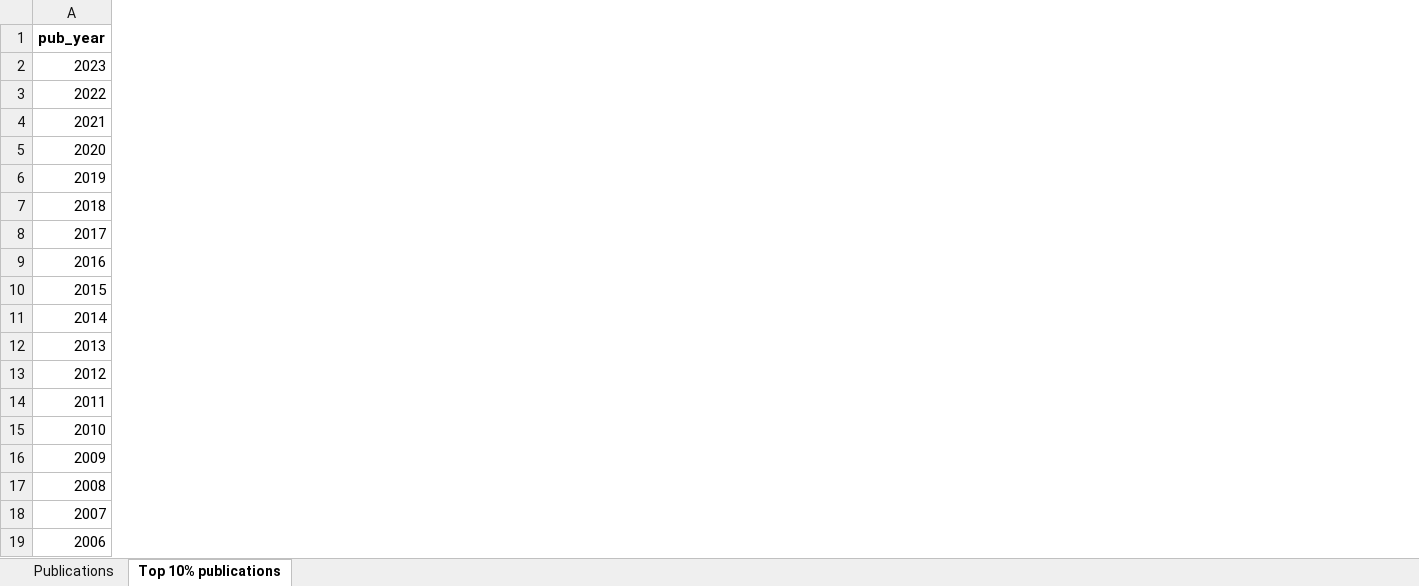
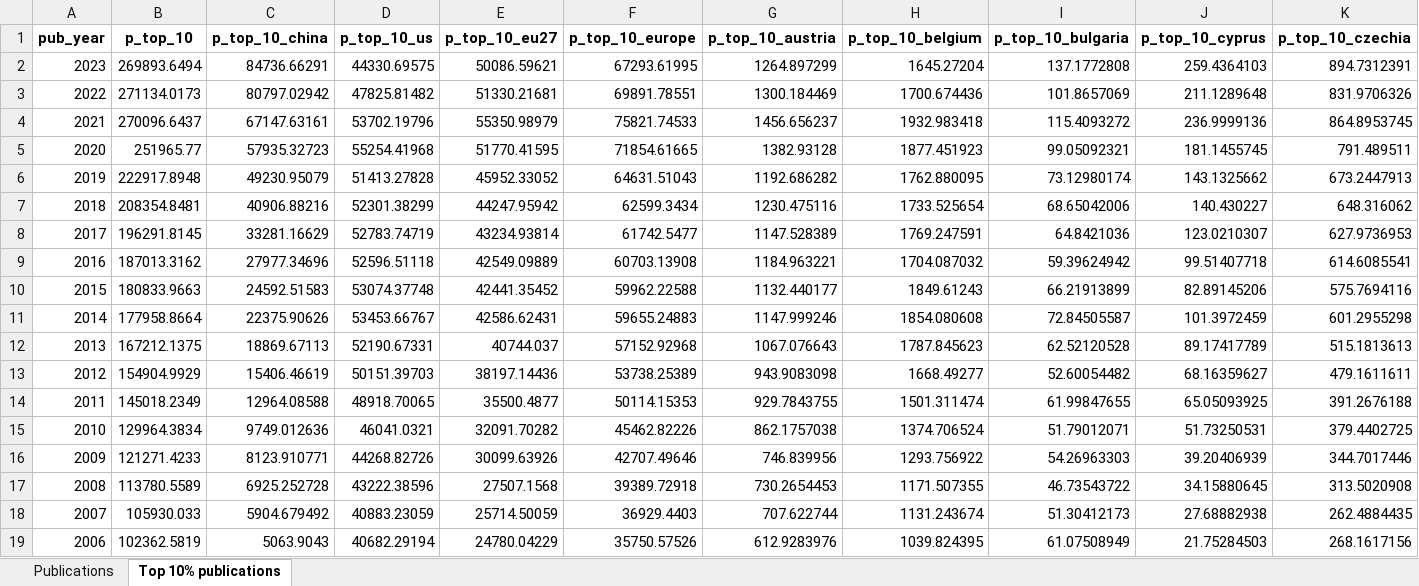
Before and after one commit to neesjanvaneck/Nature-country-publication-statistics, an Excel workbook: frac_counting_pub_statistics.xlsx, sheet Top 10% publications, drawn as a sheet; only a part is shown; values as stored, in another font and other column widths than the file's, no borders; the diff covers the shown part only; the diff names each change by its address in the sheet, - before the commit and + after, or states it on an @@ line.

Commit message:
Add full counting

```diff
--- a/frac_counting_pub_statistics.xlsx (sheet Top 10% publications)
+++ b/frac_counting_pub_statistics.xlsx (sheet Top 10% publications)
+column B (p_top_10), rows 2-19: 269893.6494 | 271134.0173 | 270096.6437 | 251965.77 | 222917.8948 | 208354.8481 | 196291.8145 | 187013.3162 | 180833.9663 | 177958.8664 | 167212.1375 | 154904.9929 | 145018.2349 | 129964.3834 | 121271.4233 | 113780.5589 | 105930.033 | 102362.5819
+column C (p_top_10_china), rows 2-19: 84736.66291 | 80797.02942 | 67147.63161 | 57935.32723 | 49230.95079 | 40906.88216 | 33281.16629 | 27977.34696 | 24592.51583 | 22375.90626 | 18869.67113 | 15406.46619 | 12964.08588 | 9749.012636 | 8123.910771 | 6925.252728 | 5904.679492 | 5063.9043
+column D (p_top_10_us), rows 2-19: 44330.69575 | 47825.81482 | 53702.19796 | 55254.41968 | 51413.27828 | 52301.38299 | 52783.74719 | 52596.51118 | 53074.37748 | 53453.66767 | 52190.67331 | 50151.39703 | 48918.70065 | 46041.0321 | 44268.82726 | 43222.38596 | 40883.23059 | 40682.29194
+column E (p_top_10_eu27), rows 2-19: 50086.59621 | 51330.21681 | 55350.98979 | 51770.41595 | 45952.33052 | 44247.95942 | 43234.93814 | 42549.09889 | 42441.35452 | 42586.62431 | 40744.037 | 38197.14436 | 35500.4877 | 32091.70282 | 30099.63926 | 27507.1568 | 25714.50059 | 24780.04229
+column F (p_top_10_europe), rows 2-19: 67293.61995 | 69891.78551 | 75821.74533 | 71854.61665 | 64631.51043 | 62599.3434 | 61742.5477 | 60703.13908 | 59962.22588 | 59655.24883 | 57152.92968 | 53738.25389 | 50114.15353 | 45462.82226 | 42707.49646 | 39389.72918 | 36929.4403 | 35750.57526
+column G (p_top_10_austria), rows 2-19: 1264.897299 | 1300.184469 | 1456.656237 | 1382.93128 | 1192.686282 | 1230.475116 | 1147.528389 | 1184.963221 | 1132.440177 | 1147.999246 | 1067.076643 | 943.9083098 | 929.7843755 | 862.1757038 | 746.839956 | 730.2654453 | 707.622744 | 612.9283976
+column H (p_top_10_belgium), rows 2-19: 1645.27204 | 1700.674436 | 1932.983418 | 1877.451923 | 1762.880095 | 1733.525654 | 1769.247591 | 1704.087032 | 1849.61243 | 1854.080608 | 1787.845623 | 1668.49277 | 1501.311474 | 1374.706524 | 1293.756922 | 1171.507355 | 1131.243674 | 1039.824395
+column I (p_top_10_bulgaria), rows 2-19: 137.1772808 | 101.8657069 | 115.4093272 | 99.05092321 | 73.12980174 | 68.65042006 | 64.8421036 | 59.39624942 | 66.21913899 | 72.84505587 | 62.52120528 | 52.60054482 | 61.99847655 | 51.79012071 | 54.26963303 | 46.73543722 | 51.30412173 | 61.07508949
+column J (p_top_10_cyprus), rows 2-19: 259.4364103 | 211.1289648 | 236.9999136 | 181.1455745 | 143.1325662 | 140.430227 | 123.0210307 | 99.51407718 | 82.89145206 | 101.3972459 | 89.17417789 | 68.16359627 | 65.05093925 | 51.73250531 | 39.20406939 | 34.15880645 | 27.68882938 | 21.75284503
+column K (p_top_10_czechia), rows 2-19: 894.7312391 | 831.9706326 | 864.8953745 | 791.489511 | 673.2447913 | 648.316062 | 627.9736953 | 614.6085541 | 575.7694116 | 601.2955298 | 515.1813613 | 479.1611611 | 391.2676188 | 379.4402725 | 344.7017446 | 313.5020908 | 262.4884435 | 268.1617156
```
Also changed, not shown: 24 added columns elsewhere in this sheet, sheet Publications, 14 other files.
